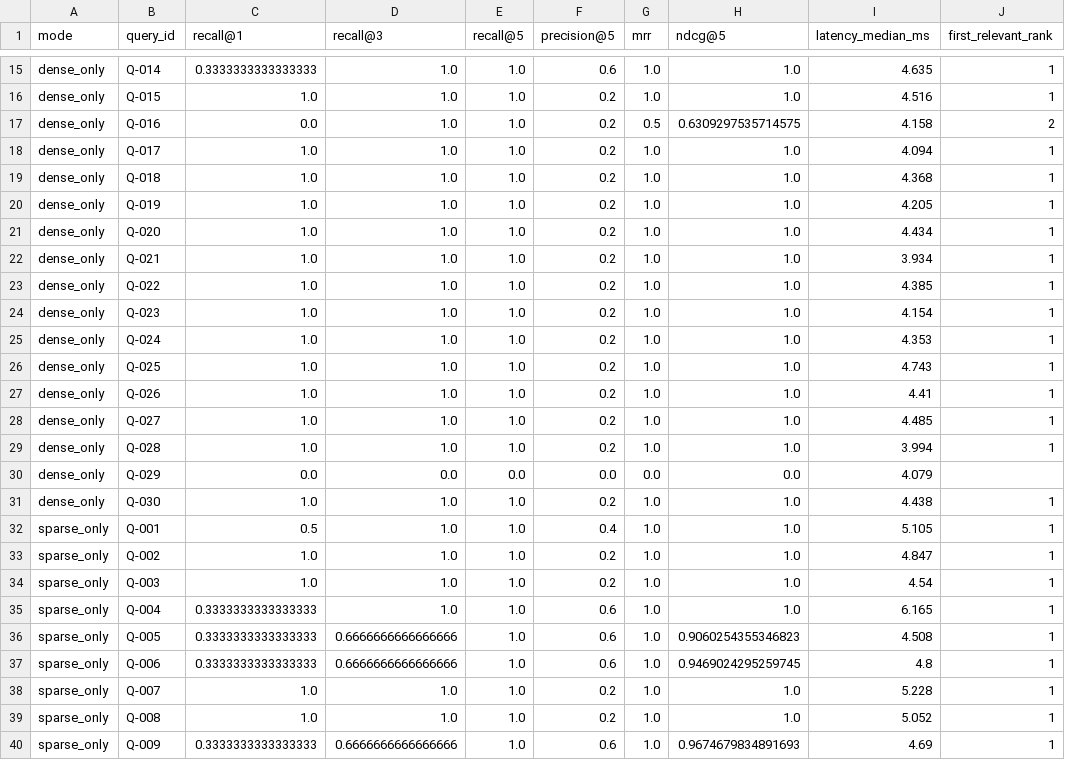
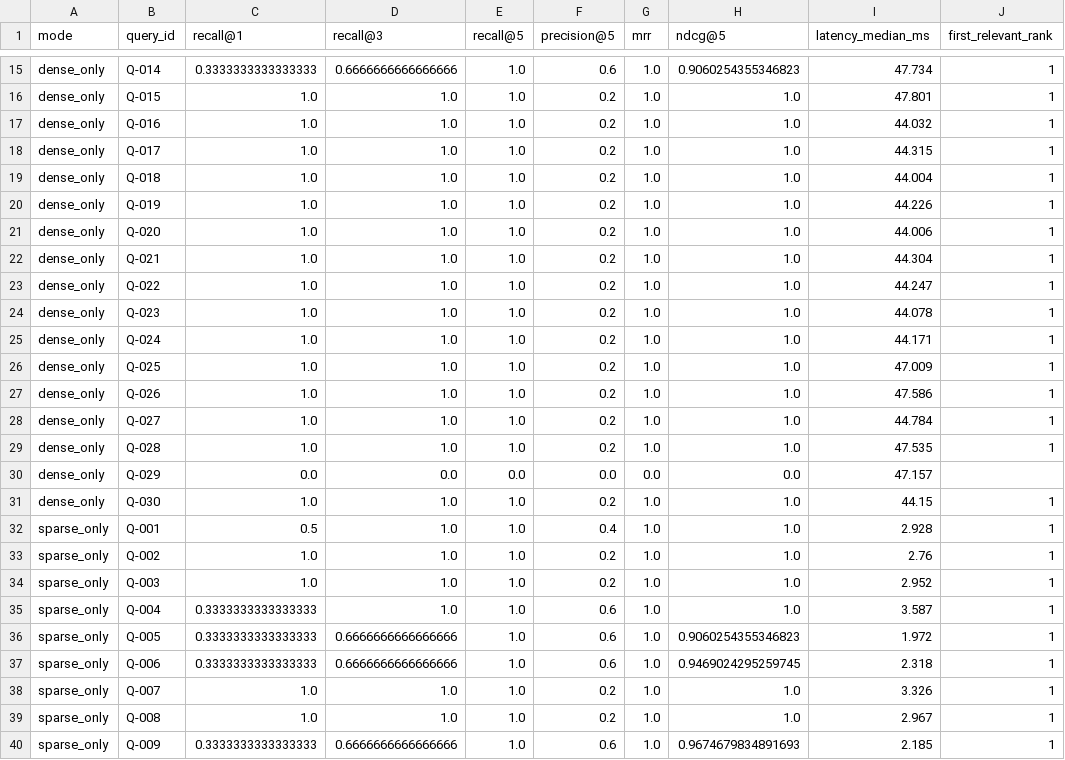
Before and after one commit to zsyzxcbnm/bxrag, a CSV file: reports/results.csv, drawn as a sheet; only a part is shown, gaps mark what is left out; the diff covers the shown part only; the diff names each change by its address in the sheet, - before the commit and + after, or states it on an @@ line.

```diff
--- a/reports/results.csv
+++ b/reports/results.csv
-D15 (recall@3): 1.0
+D15 (recall@3): 0.6666666666666666
-H15 (ndcg@5): 1.0
+H15 (ndcg@5): 0.9060254355346823
-I15 (latency_median_ms): 4.635
+I15 (latency_median_ms): 47.734
-I16 (latency_median_ms): 4.516
+I16 (latency_median_ms): 47.801
-C17 (recall@1): 0.0
+C17 (recall@1): 1.0
-G17 (mrr): 0.5
+G17 (mrr): 1.0
-H17 (ndcg@5): 0.6309297535714575
+H17 (ndcg@5): 1.0
-I17 (latency_median_ms): 4.158
+I17 (latency_median_ms): 44.032
-J17 (first_relevant_rank): 2
+J17 (first_relevant_rank): 1
-I18 (latency_median_ms): 4.094
+I18 (latency_median_ms): 44.315
-I19 (latency_median_ms): 4.368
+I19 (latency_median_ms): 44.004
-I20 (latency_median_ms): 4.205
+I20 (latency_median_ms): 44.226
-I21 (latency_median_ms): 4.434
+I21 (latency_median_ms): 44.006
-I22 (latency_median_ms): 3.934
+I22 (latency_median_ms): 44.304
-I23 (latency_median_ms): 4.385
+I23 (latency_median_ms): 44.247
-I24 (latency_median_ms): 4.154
+I24 (latency_median_ms): 44.078
-I25 (latency_median_ms): 4.353
+I25 (latency_median_ms): 44.171
-I26 (latency_median_ms): 4.743
+I26 (latency_median_ms): 47.009
-I27 (latency_median_ms): 4.41
+I27 (latency_median_ms): 47.586
-I28 (latency_median_ms): 4.485
+I28 (latency_median_ms): 44.784
-I29 (latency_median_ms): 3.994
+I29 (latency_median_ms): 47.535
-I30 (latency_median_ms): 4.079
+I30 (latency_median_ms): 47.157
-I31 (latency_median_ms): 4.438
+I31 (latency_median_ms): 44.15
-I32 (latency_median_ms): 5.105
+I32 (latency_median_ms): 2.928
-I33 (latency_median_ms): 4.847
+I33 (latency_median_ms): 2.76
-I34 (latency_median_ms): 4.54
+I34 (latency_median_ms): 2.952
-I35 (latency_median_ms): 6.165
+I35 (latency_median_ms): 3.587
-I36 (latency_median_ms): 4.508
+I36 (latency_median_ms): 1.972
-I37 (latency_median_ms): 4.8
+I37 (latency_median_ms): 2.318
-I38 (latency_median_ms): 5.228
+I38 (latency_median_ms): 3.326
-I39 (latency_median_ms): 5.052
+I39 (latency_median_ms): 2.967
-I40 (latency_median_ms): 4.69
+I40 (latency_median_ms): 2.185
```
Also changed, not shown: 124 edited cells elsewhere in this file, 23 other files.
